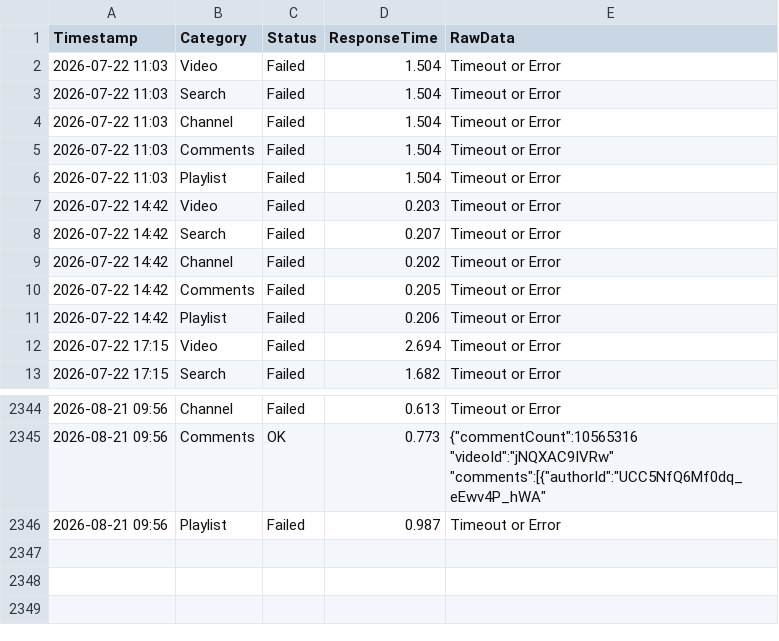
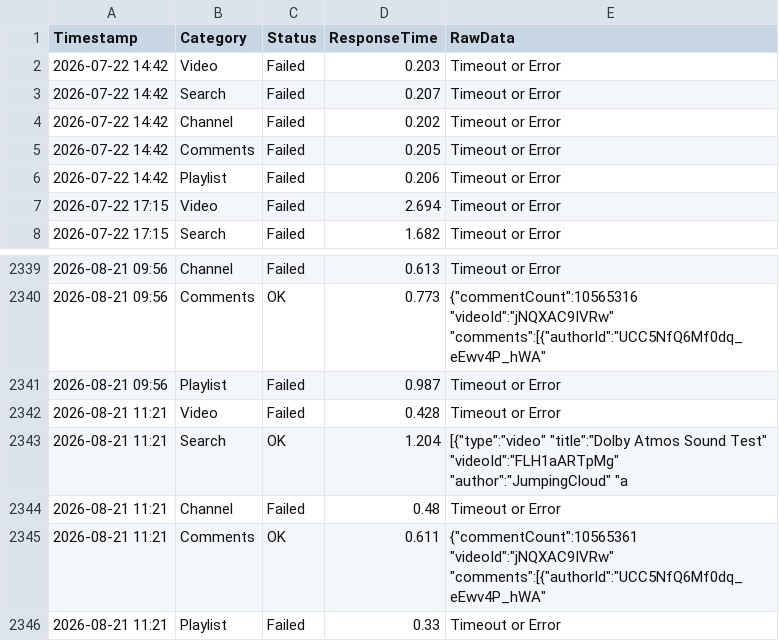
Before and after one commit to yuto1106110/invidious-health, a CSV file: logs/y.com.sb_.csv, drawn as a sheet; only a part is shown, gaps mark what is left out; removed rows and columns are numbered as before the commit, all else as after; the diff names each change by its address in the sheet, - before the commit and + after, or states it on an @@ line.

```diff
--- a/logs/y.com.sb_.csv
+++ b/logs/y.com.sb_.csv
-row 2: 2026-07-22 11:03 | Video | Failed | 1.504 | Timeout or Error
-row 3: 2026-07-22 11:03 | Search | Failed | 1.504 | Timeout or Error
-row 4: 2026-07-22 11:03 | Channel | Failed | 1.504 | Timeout or Error
-row 5: 2026-07-22 11:03 | Comments | Failed | 1.504 | Timeout or Error
-row 6: 2026-07-22 11:03 | Playlist | Failed | 1.504 | Timeout or Error
+row 2342: 2026-08-21 11:21 | Video | Failed | 0.428 | Timeout or Error
+row 2343: 2026-08-21 11:21 | Search | OK | 1.204 | [{"type":"video" "title":"Dolby Atmos Sound Test" "videoId":"FLH1aARTpMg" "author":"JumpingCloud" "a
+row 2344: 2026-08-21 11:21 | Channel | Failed | 0.48 | Timeout or Error
+row 2345: 2026-08-21 11:21 | Comments | OK | 0.611 | {"commentCount":10565361 "videoId":"jNQXAC9IVRw" "comments":[{"authorId":"UCC5NfQ6Mf0dq_eEwv4P_hWA"
+row 2346: 2026-08-21 11:21 | Playlist | Failed | 0.33 | Timeout or Error
```
Also changed, not shown: logs/inv.kamuridesu.com_.csv, logs/invidious.ducks.party_.csv, 8 other files.
